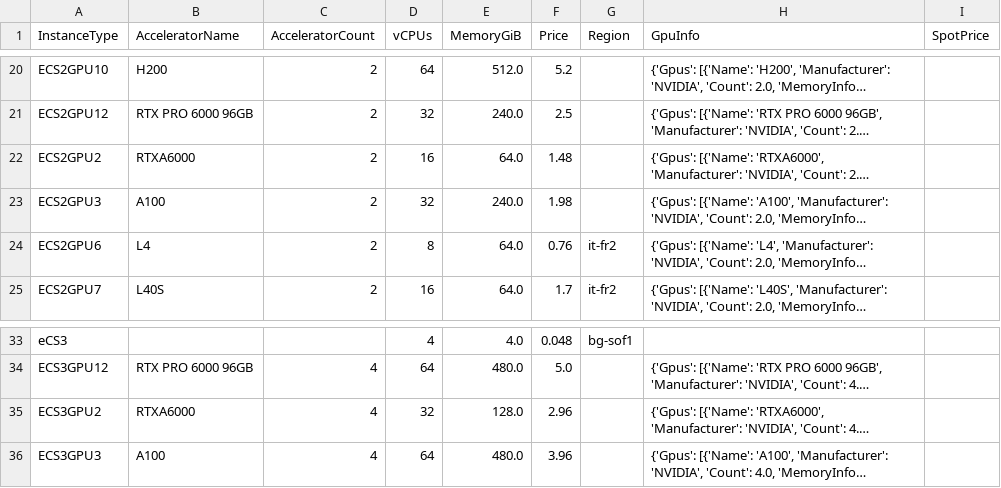
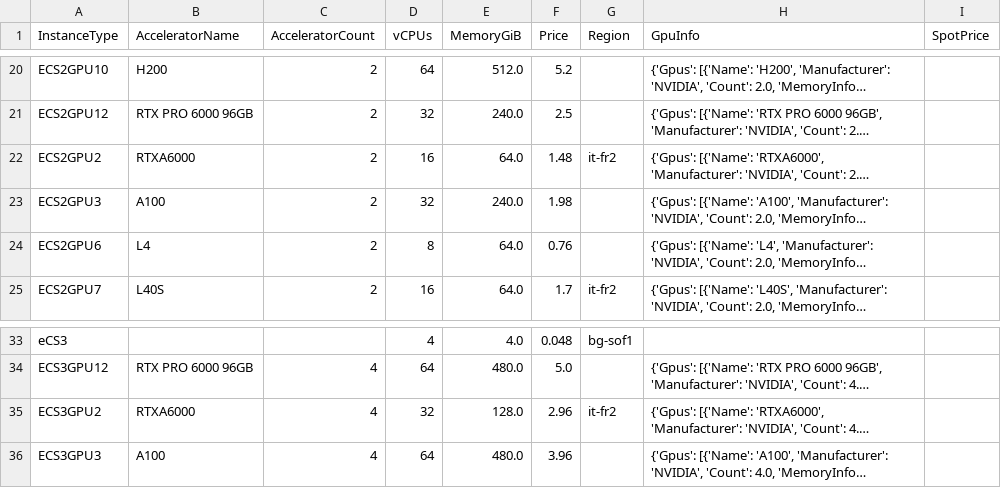
Before and after one commit to skypilot-org/skypilot-catalog, a CSV file: catalogs/v8/seeweb/vms.csv, drawn as a sheet; only a part is shown, gaps mark what is left out; long unchanged cells end in …; the diff names each change by its address in the sheet, - before the commit and + after, or states it on an @@ line.

```diff
--- a/catalogs/v8/seeweb/vms.csv
+++ b/catalogs/v8/seeweb/vms.csv
-G22 (Region): (empty)
+G22 (Region): it-fr2
-G24 (Region): it-fr2
+G24 (Region): (empty)
-G35 (Region): (empty)
+G35 (Region): it-fr2
```
